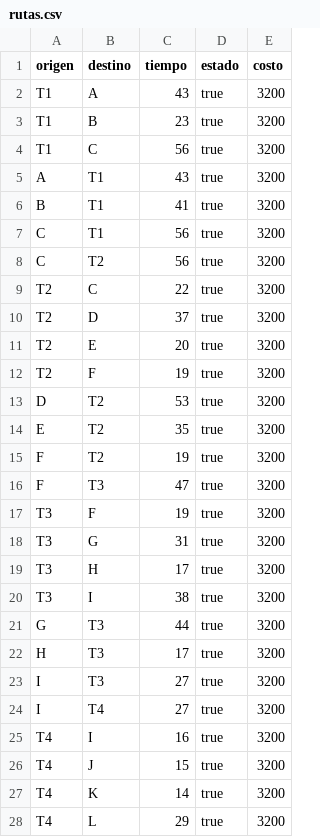
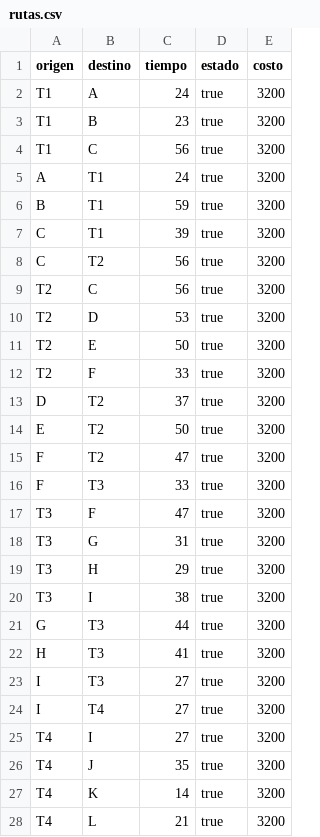
Before and after one commit to juanortizpa/Modelado-Transporte-publico-en-java, a CSV file: data/rutas.csv, drawn as a sheet; only a part is shown; the diff covers the shown part only.

```diff
--- a/data/rutas.csv
+++ b/data/rutas.csv
@@ -1,28 +1,28 @@
 origen,destino,tiempo,estado,costo
-T1,A,43,true,3200
+T1,A,24,true,3200
 T1,B,23,true,3200
 T1,C,56,true,3200
-A,T1,43,true,3200
-B,T1,41,true,3200
-C,T1,56,true,3200
+A,T1,24,true,3200
+B,T1,59,true,3200
+C,T1,39,true,3200
 C,T2,56,true,3200
-T2,C,22,true,3200
-T2,D,37,true,3200
-T2,E,20,true,3200
-T2,F,19,true,3200
-D,T2,53,true,3200
-E,T2,35,true,3200
-F,T2,19,true,3200
-F,T3,47,true,3200
-T3,F,19,true,3200
+T2,C,56,true,3200
+T2,D,53,true,3200
+T2,E,50,true,3200
+T2,F,33,true,3200
+D,T2,37,true,3200
+E,T2,50,true,3200
+F,T2,47,true,3200
+F,T3,33,true,3200
+T3,F,47,true,3200
 T3,G,31,true,3200
-T3,H,17,true,3200
+T3,H,29,true,3200
 T3,I,38,true,3200
 G,T3,44,true,3200
-H,T3,17,true,3200
+H,T3,41,true,3200
 I,T3,27,true,3200
 I,T4,27,true,3200
-T4,I,16,true,3200
-T4,J,15,true,3200
+T4,I,27,true,3200
+T4,J,35,true,3200
 T4,K,14,true,3200
-T4,L,29,true,3200
+T4,L,21,true,3200
```
Also changed, not shown: 21 edited cells elsewhere in this file, 2 other files.
